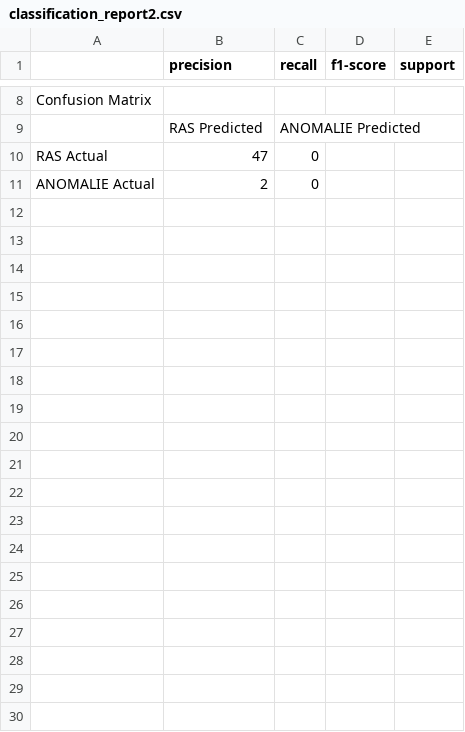
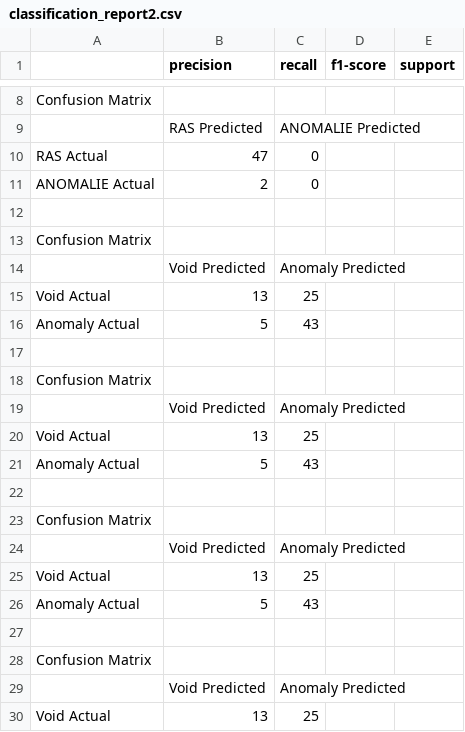
Before and after one commit to Kennystflr/AnomalySoundDetection, a CSV file: Software/PyTorch/code/cnn/classification_report2.csv, drawn as a sheet; only a part is shown, gaps mark what is left out; the diff covers the shown part only.

```diff
--- a/Software/PyTorch/code/cnn/classification_report2.csv
+++ b/Software/PyTorch/code/cnn/classification_report2.csv
@@ -11 +11,20 @@ RAS Actual,47,0
 ANOMALIE Actual,2,0
+
+Confusion Matrix
+,Void Predicted,Anomaly Predicted
+Void Actual,13,25
+Anomaly Actual,5,43
+
+Confusion Matrix
+,Void Predicted,Anomaly Predicted
+Void Actual,13,25
+Anomaly Actual,5,43
+
+Confusion Matrix
+,Void Predicted,Anomaly Predicted
+Void Actual,13,25
+Anomaly Actual,5,43
+
+Confusion Matrix
+,Void Predicted,Anomaly Predicted
+Void Actual,13,25
```
Also changed, not shown: 76 added rows elsewhere in this file, 5 other files.
